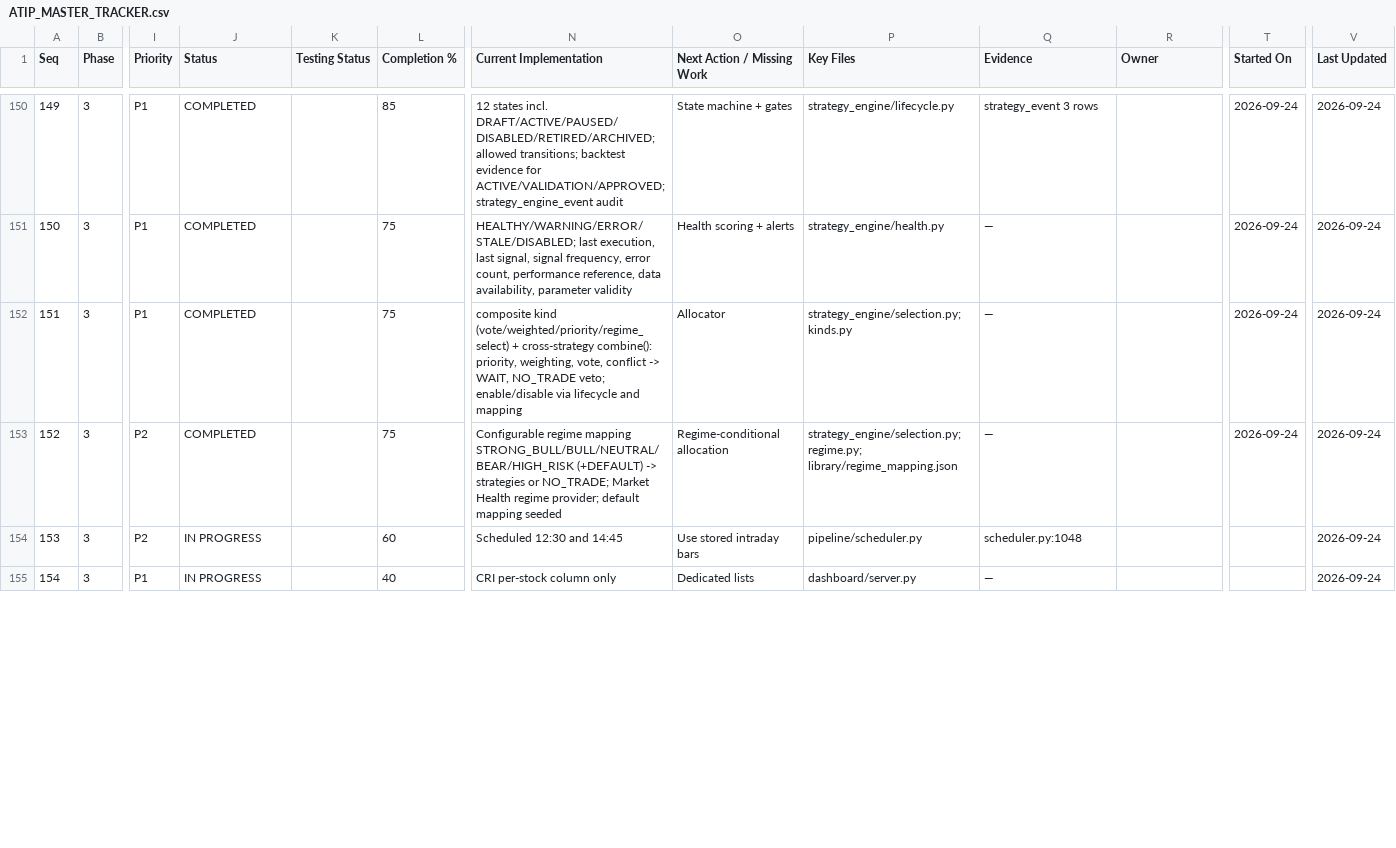
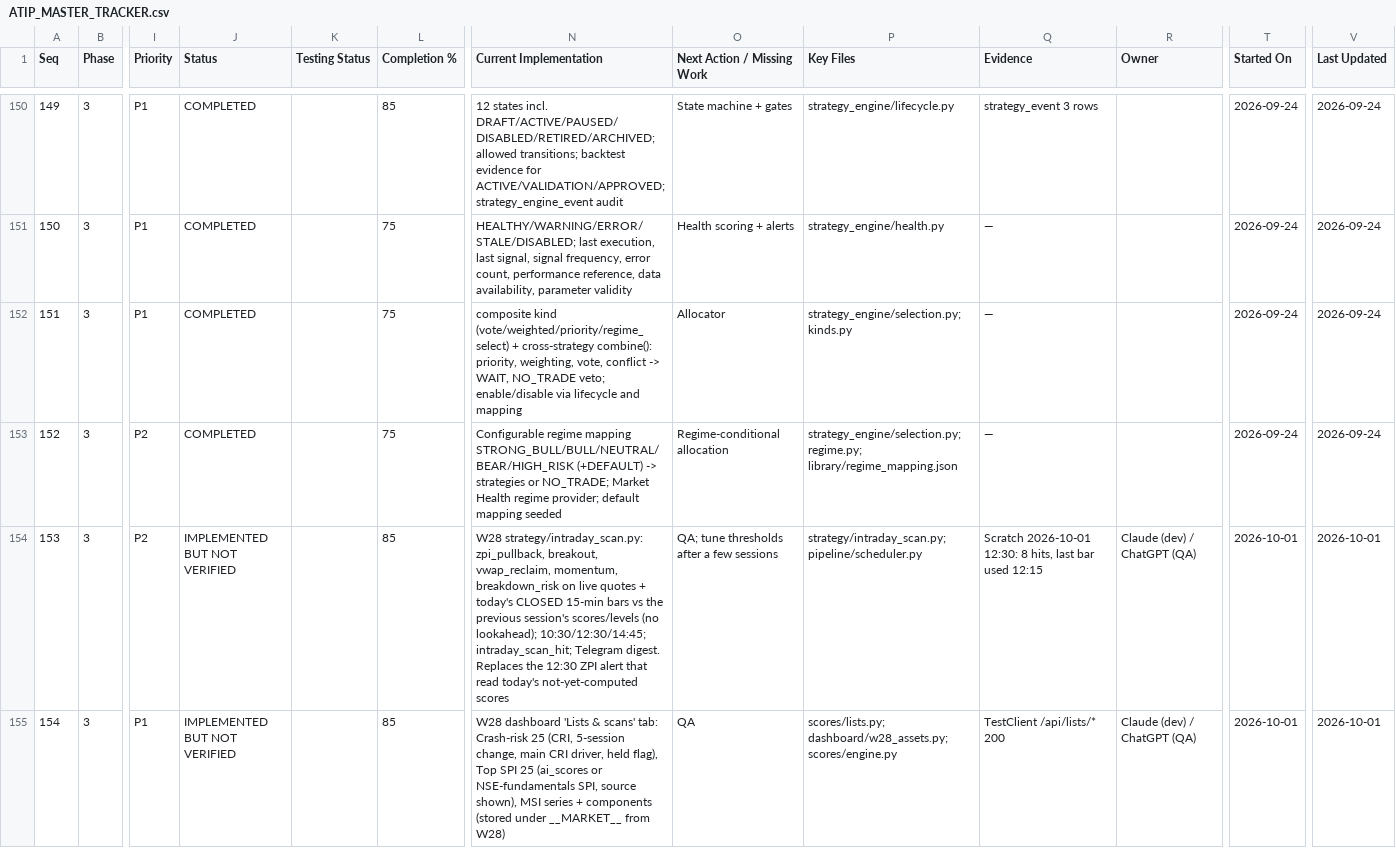
Before and after one commit to sanjaymorankar-debug/ATIP-DEV, a CSV file: docs/ATIP_MASTER_TRACKER.csv, drawn as a sheet; only a part is shown, gaps mark what is left out; the diff covers the shown part only; the diff names each change by its address in the sheet, - before the commit and + after, or states it on an @@ line.

```diff
--- a/docs/ATIP_MASTER_TRACKER.csv
+++ b/docs/ATIP_MASTER_TRACKER.csv
-J154:J155 (Status): IN PROGRESS
+J154:J155 (Status): IMPLEMENTED BUT NOT VERIFIED
-L154 (Completion %): 60
+L154 (Completion %): 85
-N154 (Current Implementation): Scheduled 12:30 and 14:45
+N154 (Current Implementation): W28 strategy/intraday_scan.py: zpi_pullback, breakout, vwap_reclaim, momentum, breakdown_risk on live quotes + today's CLOSED 15-min bars vs the previous session's scores/levels (no lookahead); 10:30/12:30/14:45; intraday_scan_hit; Telegram digest. Replaces the 12:30 ZPI alert that read today's not-yet-computed scores
-O154 (Next Action / Missing Work): Use stored intraday bars
+O154 (Next Action / Missing Work): QA; tune thresholds after a few sessions
-P154 (Key Files): pipeline/scheduler.py
+P154 (Key Files): strategy/intraday_scan.py; pipeline/scheduler.py
-Q154 (Evidence): scheduler.py:1048
+Q154 (Evidence): Scratch 2026-10-01 12:30: 8 hits, last bar used 12:15
-R154:R155 (Owner): (empty)
+R154:R155 (Owner): Claude (dev) / ChatGPT (QA)
-T154:T155 (Started On): (empty)
+T154:T155 (Started On): 2026-10-01
-V154:V155 (Last Updated): 2026-09-24
+V154:V155 (Last Updated): 2026-10-01
-L155 (Completion %): 40
+L155 (Completion %): 85
-N155 (Current Implementation): CRI per-stock column only
+N155 (Current Implementation): W28 dashboard 'Lists & scans' tab: Crash-risk 25 (CRI, 5-session change, main CRI driver, held flag), Top SPI 25 (ai_scores or NSE-fundamentals SPI, source shown), MSI series + components (stored under __MARKET__ from W28)
-O155 (Next Action / Missing Work): Dedicated lists
+O155 (Next Action / Missing Work): QA
-P155 (Key Files): dashboard/server.py
+P155 (Key Files): scores/lists.py; dashboard/w28_assets.py; scores/engine.py
-Q155 (Evidence): —
+Q155 (Evidence): TestClient /api/lists/* 200
```
Also changed, not shown: 59 edited cells elsewhere in this file, 19 other files.
